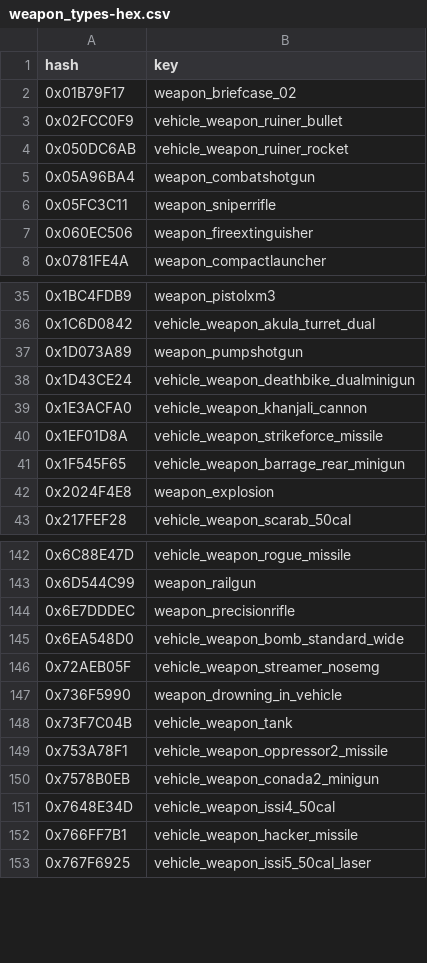
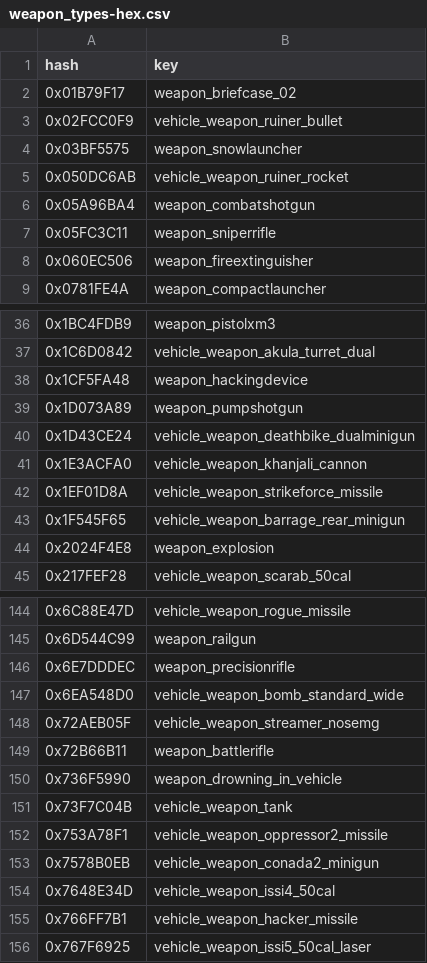
Before and after one commit to calamity-inc/gta-v-joaat-hash-db, a CSV file: out/weapon_types-hex.csv, drawn as a sheet; only a part is shown, gaps mark what is left out.

Commit message:
Update weapons for 3095

```diff
--- a/out/weapon_types-hex.csv
+++ b/out/weapon_types-hex.csv
@@ -3,2 +3,3 @@ hash,key
 0x02FCC0F9,vehicle_weapon_ruiner_bullet
+0x03BF5575,weapon_snowlauncher
 0x050DC6AB,vehicle_weapon_ruiner_rocket
@@ -36,2 +37,3 @@ hash,key
 0x1C6D0842,vehicle_weapon_akula_turret_dual
+0x1CF5FA48,weapon_hackingdevice
 0x1D073A89,weapon_pumpshotgun
@@ -146,2 +148,3 @@ hash,key
 0x72AEB05F,vehicle_weapon_streamer_nosemg
+0x72B66B11,weapon_battlerifle
 0x736F5990,weapon_drowning_in_vehicle
```
Also changed, not shown: out/weapon_types-dec_signed.csv, out/weapon_types-dec_unsigned.csv, 4 other files.
